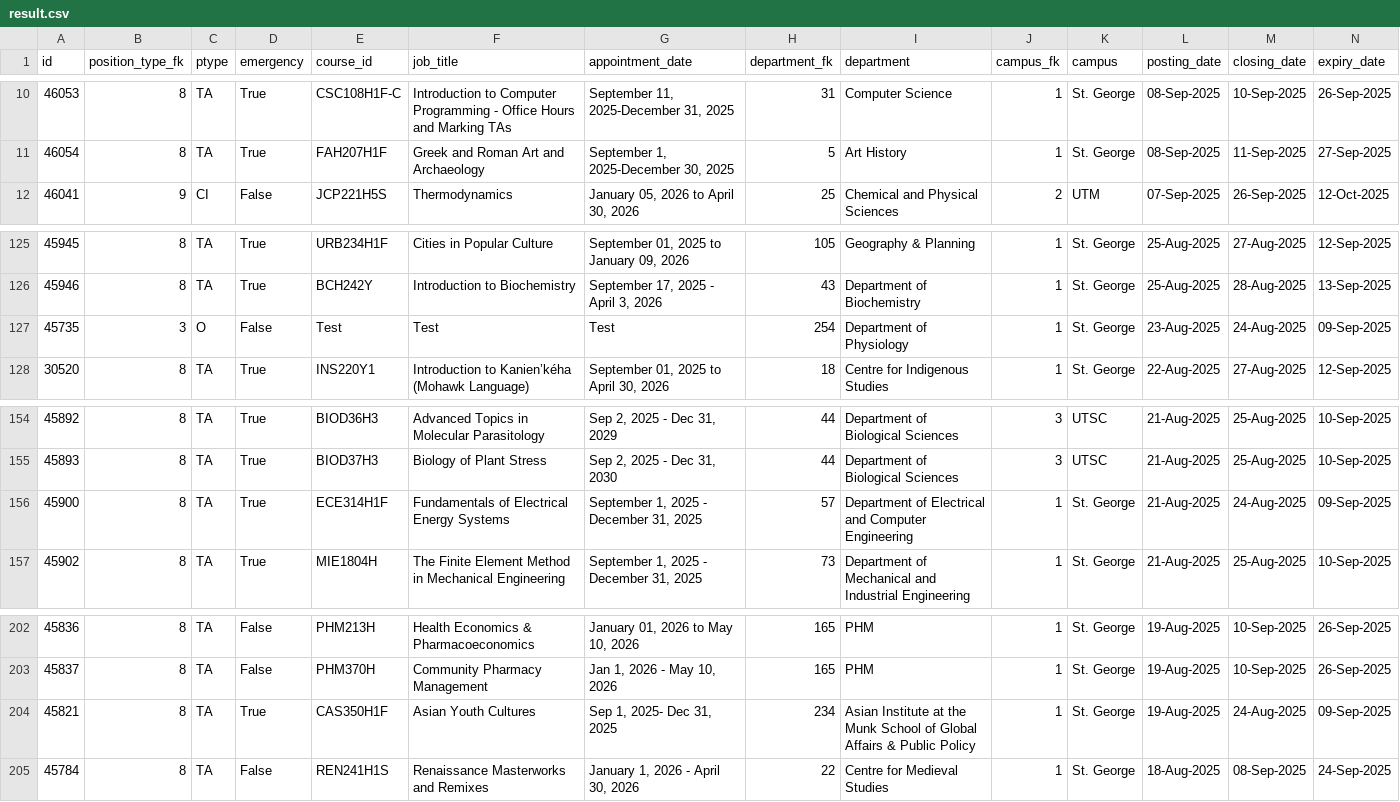
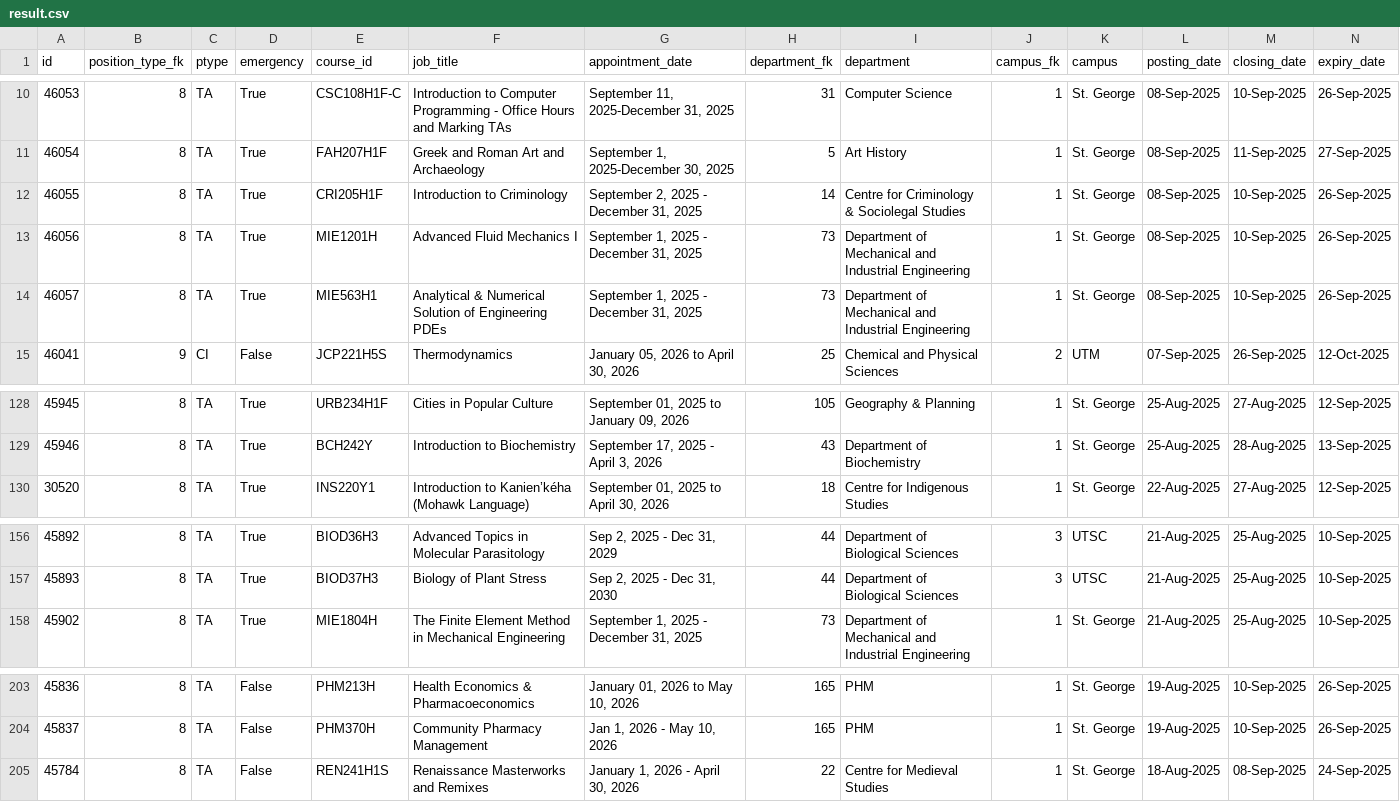
Before and after one commit to Nathan903/unit1.hrandequity.utoronto.ca, a CSV file: result.csv, drawn as a sheet; only a part is shown, gaps mark what is left out; removed rows and columns are numbered as before the commit, all else as after; rows hold the shown columns only; the diff names each change by its address in the sheet, - before the commit and + after, or states it on an @@ line.

```diff
--- a/result.csv
+++ b/result.csv
+row 12: 46055 | 8 | TA | True | CRI205H1F | Introduction to Criminology | September 2, 2025 - December 31, 2025 | 14 | Centre for Criminology & Sociolegal Studies | 1 | St. George | 08-Sep-2025 | 10-Sep-2025 | 26-Sep-2025
+row 13: 46056 | 8 | TA | True | MIE1201H | Advanced Fluid Mechanics I | September 1, 2025 - December 31, 2025 | 73 | Department of Mechanical and Industrial Engineering | 1 | St. George | 08-Sep-2025 | 10-Sep-2025 | 26-Sep-2025
+row 14: 46057 | 8 | TA | True | MIE563H1 | Analytical & Numerical Solution of Engineering PDEs | September 1, 2025 - December 31, 2025 | 73 | Department of Mechanical and Industrial Engineering | 1 | St. George | 08-Sep-2025 | 10-Sep-2025 | 26-Sep-2025
-row 127: 45735 | 3 | O | False | Test | Test | Test | 254 | Department of Physiology | 1 | St. George | 23-Aug-2025 | 24-Aug-2025 | 09-Sep-2025
-row 156: 45900 | 8 | TA | True | ECE314H1F | Fundamentals of Electrical Energy Systems | September 1, 2025 - December 31, 2025 | 57 | Department of Electrical and Computer Engineering | 1 | St. George | 21-Aug-2025 | 24-Aug-2025 | 09-Sep-2025
-row 204: 45821 | 8 | TA | True | CAS350H1F | Asian Youth Cultures | Sep 1, 2025- Dec 31, 2025 | 234 | Asian Institute at the Munk School of Global Affairs & Public Policy | 1 | St. George | 19-Aug-2025 | 24-Aug-2025 | 09-Sep-2025
```
Also changed, not shown: 1 other file.
